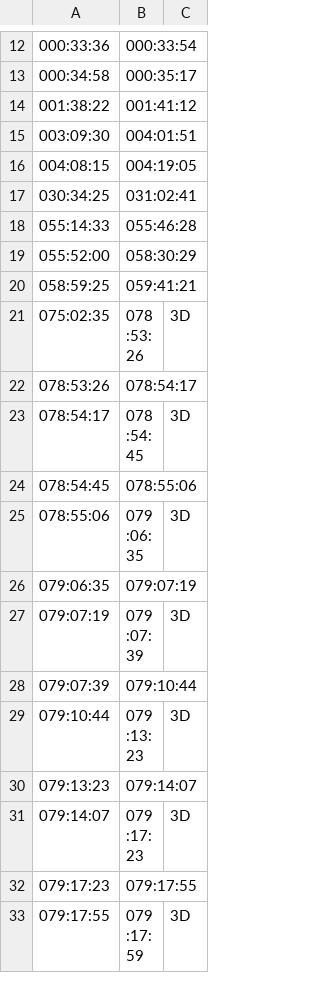
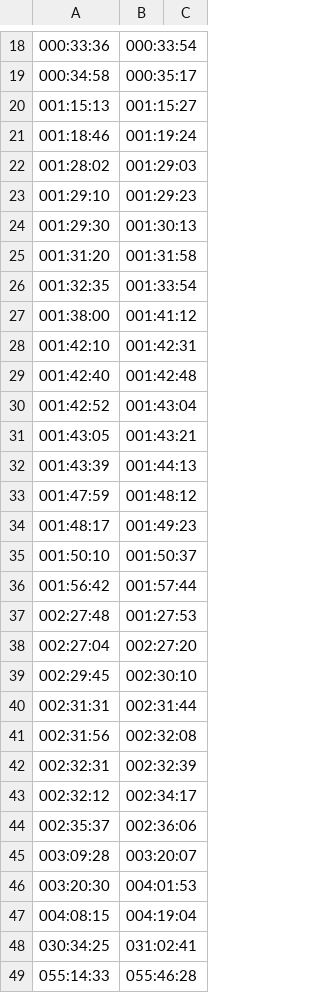
Before and after one commit to bfeist/Apollo_13, a CSV file: _website/_webroot/13/indexes/videoSegmentData.csv, drawn as a sheet; only a part is shown, gaps mark what is left out; the shorter side is filled out with more unchanged rows; the diff covers the shown part only.

Commit message:
Added 16mm for day 1, including segment data.

```diff
--- a/_website/_webroot/13/indexes/videoSegmentData.csv
+++ b/_website/_webroot/13/indexes/videoSegmentData.csv
@@ -13,5 +19,30 @@
 000:34:58|000:35:17|
-001:38:22|001:41:12|
-003:09:30|004:01:51|
-004:08:15|004:19:05|
+001:15:13|001:15:27|
+001:18:46|001:19:24|
+001:28:02|001:29:03|
+001:29:10|001:29:23|
+001:29:30|001:30:13|
+001:31:20|001:31:58|
+001:32:35|001:33:54|
+001:38:00|001:41:12|
+001:42:10|001:42:31|
+001:42:40|001:42:48|
+001:42:52|001:43:04|
+001:43:05|001:43:21|
+001:43:39|001:44:13|
+001:47:59|001:48:12|
+001:48:17|001:49:23|
+001:50:10|001:50:37|
+001:56:42|001:57:44|
+002:27:48|001:27:53|
+002:27:04|002:27:20|
+002:29:45|002:30:10|
+002:31:31|002:31:44|
+002:31:56|002:32:08|
+002:32:31|002:32:39|
+002:32:12|002:34:17|
+002:35:37|002:36:06|
+003:09:28|003:20:07|
+003:20:30|004:01:53|
+004:08:15|004:19:04|
 030:34:25|031:02:41|
```
Also changed, not shown: 8 added rows, 2 removed rows and 2 edited cells elsewhere in this file, MISSION_DATA/A13_TOC.csv, _website/_webroot/13/indexes/TOCData.csv, 3 other files.
